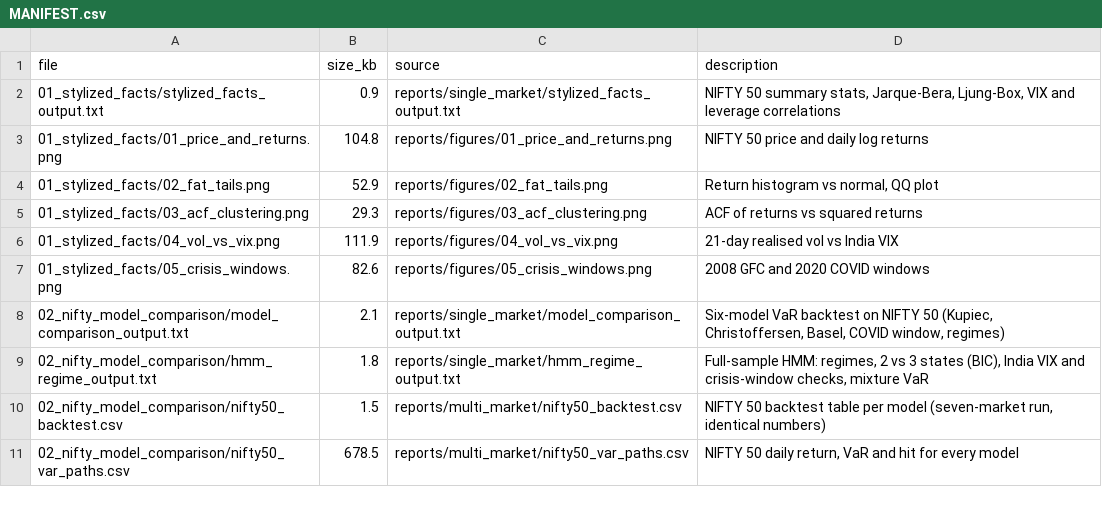
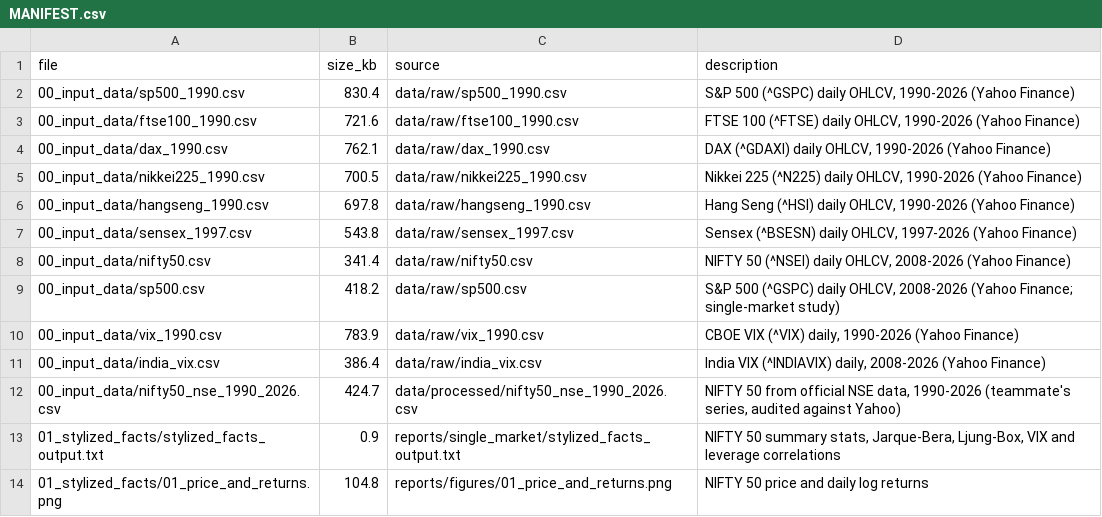
Before and after one commit to nishanthreddyr24-netizen/nifty50-volatility-var, a CSV file: final_results/MANIFEST.csv, drawn as a sheet; only a part is shown; the shorter side is filled out with more unchanged rows; the diff names each change by its address in the sheet, - before the commit and + after, or states it on an @@ line.

Commit message:
Add input price data and direct-download CSV index to final_results

```diff
--- a/final_results/MANIFEST.csv
+++ b/final_results/MANIFEST.csv
+row 2: 00_input_data/sp500_1990.csv | 830.4 | data/raw/sp500_1990.csv | S&P 500 (^GSPC) daily OHLCV, 1990-2026 (Yahoo Finance)
+row 3: 00_input_data/ftse100_1990.csv | 721.6 | data/raw/ftse100_1990.csv | FTSE 100 (^FTSE) daily OHLCV, 1990-2026 (Yahoo Finance)
+row 4: 00_input_data/dax_1990.csv | 762.1 | data/raw/dax_1990.csv | DAX (^GDAXI) daily OHLCV, 1990-2026 (Yahoo Finance)
+row 5: 00_input_data/nikkei225_1990.csv | 700.5 | data/raw/nikkei225_1990.csv | Nikkei 225 (^N225) daily OHLCV, 1990-2026 (Yahoo Finance)
+row 6: 00_input_data/hangseng_1990.csv | 697.8 | data/raw/hangseng_1990.csv | Hang Seng (^HSI) daily OHLCV, 1990-2026 (Yahoo Finance)
+row 7: 00_input_data/sensex_1997.csv | 543.8 | data/raw/sensex_1997.csv | Sensex (^BSESN) daily OHLCV, 1997-2026 (Yahoo Finance)
+row 8: 00_input_data/nifty50.csv | 341.4 | data/raw/nifty50.csv | NIFTY 50 (^NSEI) daily OHLCV, 2008-2026 (Yahoo Finance)
+row 9: 00_input_data/sp500.csv | 418.2 | data/raw/sp500.csv | S&P 500 (^GSPC) daily OHLCV, 2008-2026 (Yahoo Finance; single-market study)
+row 10: 00_input_data/vix_1990.csv | 783.9 | data/raw/vix_1990.csv | CBOE VIX (^VIX) daily, 1990-2026 (Yahoo Finance)
+row 11: 00_input_data/india_vix.csv | 386.4 | data/raw/india_vix.csv | India VIX (^INDIAVIX) daily, 2008-2026 (Yahoo Finance)
+row 12: 00_input_data/nifty50_nse_1990_2026.csv | 424.7 | data/processed/nifty50_nse_1990_2026.csv | NIFTY 50 from official NSE data, 1990-2026 (teammate's series, audited against Yahoo)
```
Also changed, not shown: 14 other files.
